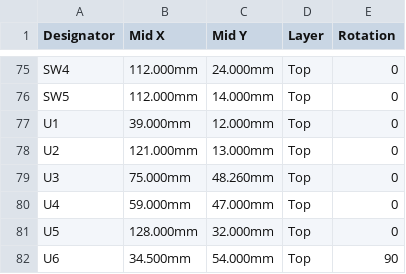
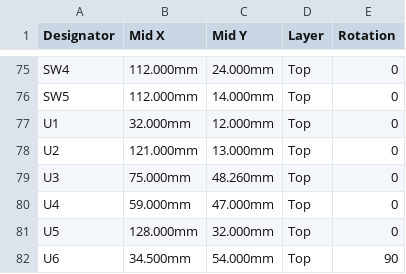
Before and after one commit to Connicpu/thermostat, a CSV file: fab/thermostat-v3-CPL-JLC.csv, drawn as a sheet; only a part is shown, gaps mark what is left out; the diff covers the shown part only.

```diff
--- a/fab/thermostat-v3-CPL-JLC.csv
+++ b/fab/thermostat-v3-CPL-JLC.csv
@@ -76,3 +76,3 @@ SW4,112.000mm,24.000mm,Top,0
 SW5,112.000mm,14.000mm,Top,0
-U1,39.000mm,12.000mm,Top,0
+U1,32.000mm,12.000mm,Top,0
 U2,121.000mm,13.000mm,Top,0
```
Also changed, not shown: 24 edited cells elsewhere in this file, fab/thermostat-v3-BOM-JLC.csv, 41 other files.
